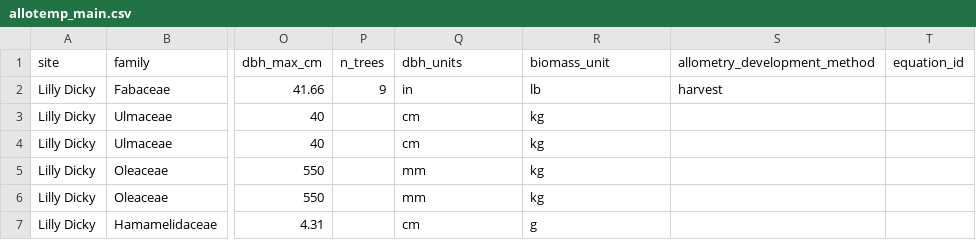
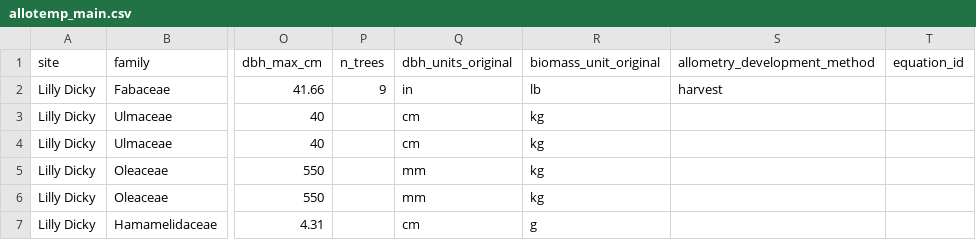
Before and after one commit to ropensci/allodb, a CSV file: data/allotemp_main.csv, drawn as a sheet; only a part is shown, gaps mark what is left out; the diff names each change by its address in the sheet, - before the commit and + after, or states it on an @@ line.

Commit message:
Added original in dbh and biomass unit

```diff
--- a/data/allotemp_main.csv
+++ b/data/allotemp_main.csv
-Q1: dbh_units
+Q1: dbh_units_original
-R1: biomass_unit
+R1: biomass_unit_original
```
